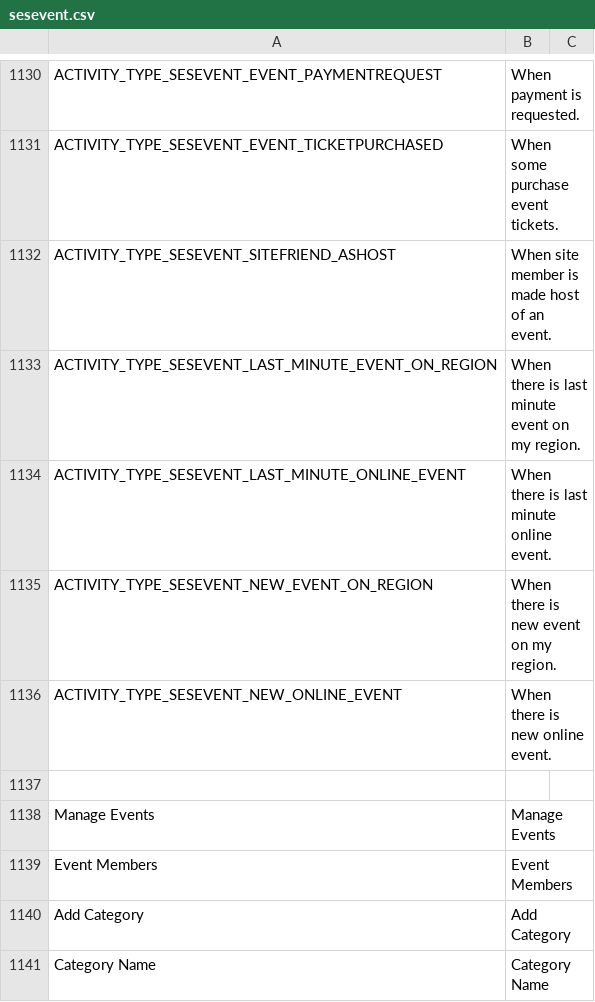
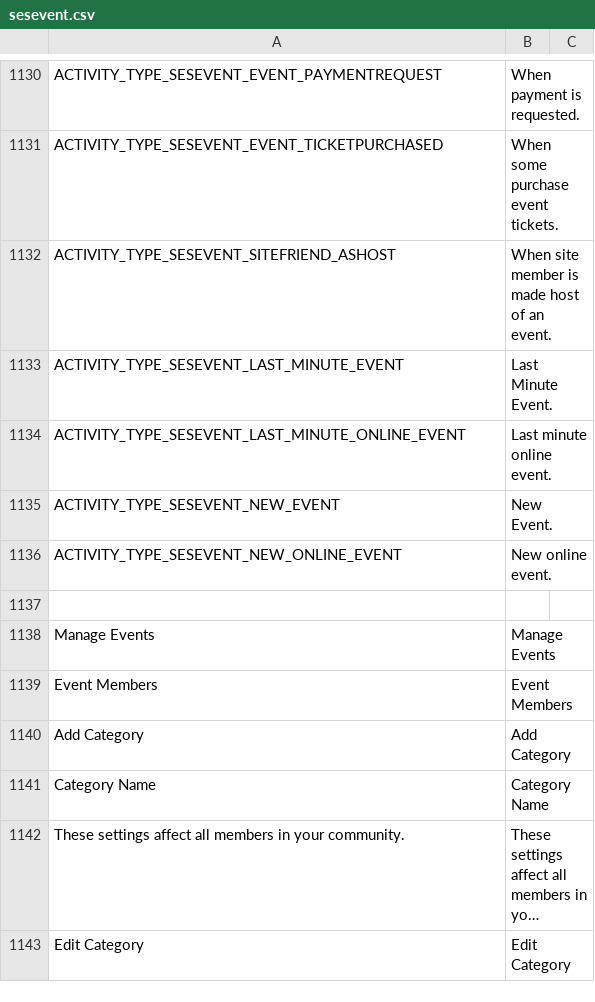
Before and after one commit to debu99/dan-doen-we-dat, a CSV file: application/web/DocumentRoot/application/languages/en/sesevent.csv, drawn as a sheet; only a part is shown, gaps mark what is left out; the shorter side is filled out with more unchanged rows; long unchanged cells end in …; removed rows and columns are numbered as before the commit, all else as after; the diff covers the shown part only; the diff names each change by its address in the sheet, - before the commit and + after, or states it on an @@ line.

```diff
--- a/application/web/DocumentRoot/application/languages/en/sesevent.csv
+++ b/application/web/DocumentRoot/application/languages/en/sesevent.csv
-row 1133: ACTIVITY_TYPE_SESEVENT_LAST_MINUTE_EVENT_ON_REGION | When there is last minute event on my region.
+row 1133: ACTIVITY_TYPE_SESEVENT_LAST_MINUTE_EVENT | Last Minute Event.
-B1134: When there is last minute online event.
+B1134: Last minute online event.
-row 1135: ACTIVITY_TYPE_SESEVENT_NEW_EVENT_ON_REGION | When there is new event on my region.
+row 1135: ACTIVITY_TYPE_SESEVENT_NEW_EVENT | New Event.
-B1136: When there is new online event.
+B1136: New online event.
```
Also changed, not shown: 20 edited cells elsewhere in this file, 6 other files.
